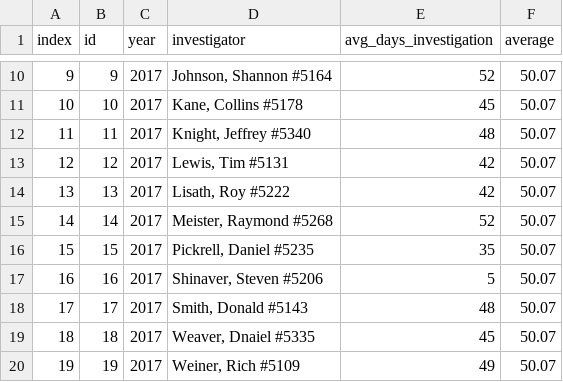
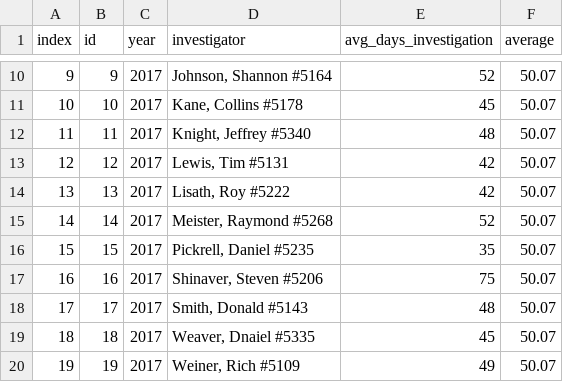
Before and after one commit to bocheng1/PACT, a CSV file: cpd/cpd_iab_invetigation_time.csv, drawn as a sheet; only a part is shown, gaps mark what is left out.

Commit message:
Update cpd_iab_invetigation_time.csv

```diff
--- a/cpd/cpd_iab_invetigation_time.csv
+++ b/cpd/cpd_iab_invetigation_time.csv
@@ -16,3 +16,3 @@
 15,15,2017,"Pickrell, Daniel #5235",35,50.07
-16,16,2017,"Shinaver, Steven #5206",5,50.07
+16,16,2017,"Shinaver, Steven #5206",75,50.07
 17,17,2017,"Smith, Donald #5143",48,50.07
```
